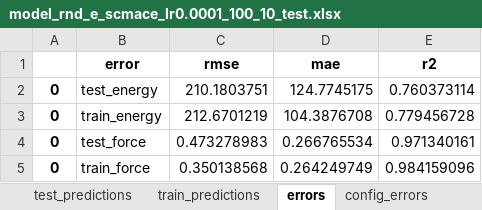
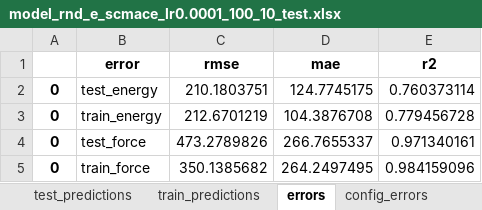
Before and after one commit to ShannonNCM/research_files, an Excel workbook: new_model/model_Fe_Si_B_260311/scmace_0.0001_100_10_rnd_e/test_res/model_rnd_e_scmace_lr0.0001_100_10_test.xlsx, sheet errors, drawn as a sheet; values as stored, in another font and other column widths than the file's, no borders; the diff names each change by its address in the sheet, - before the commit and + after, or states it on an @@ line.

```diff
--- a/new_model/model_Fe_Si_B_260311/scmace_0.0001_100_10_rnd_e/test_res/model_rnd_e_scmace_lr0.0001_100_10_test.xlsx (sheet errors)
+++ b/new_model/model_Fe_Si_B_260311/scmace_0.0001_100_10_rnd_e/test_res/model_rnd_e_scmace_lr0.0001_100_10_test.xlsx (sheet errors)
-C4 (rmse): 0.473278983
+C4 (rmse): 473.2789826
-D4 (mae): 0.266765534
+D4 (mae): 266.7655337
-C5 (rmse): 0.350138568
+C5 (rmse): 350.1385682
-D5 (mae): 0.264249749
+D5 (mae): 264.2497495
```
Also changed, not shown: new_model/model_Fe_Si_B_260311/fine_tuning/matpes_0.0001_100_10_rnd_e/test_res/model_rnd_e_matpes_lr0.0001_100_10_test.xlsx, new_model/model_Fe_Si_B_260311/fine_tuning/matpes_0.0001_40_10_rnd_e/test_res/model_rnd_e_matpes_lr0.0001_40_10_test.xlsx, 33 other files.
